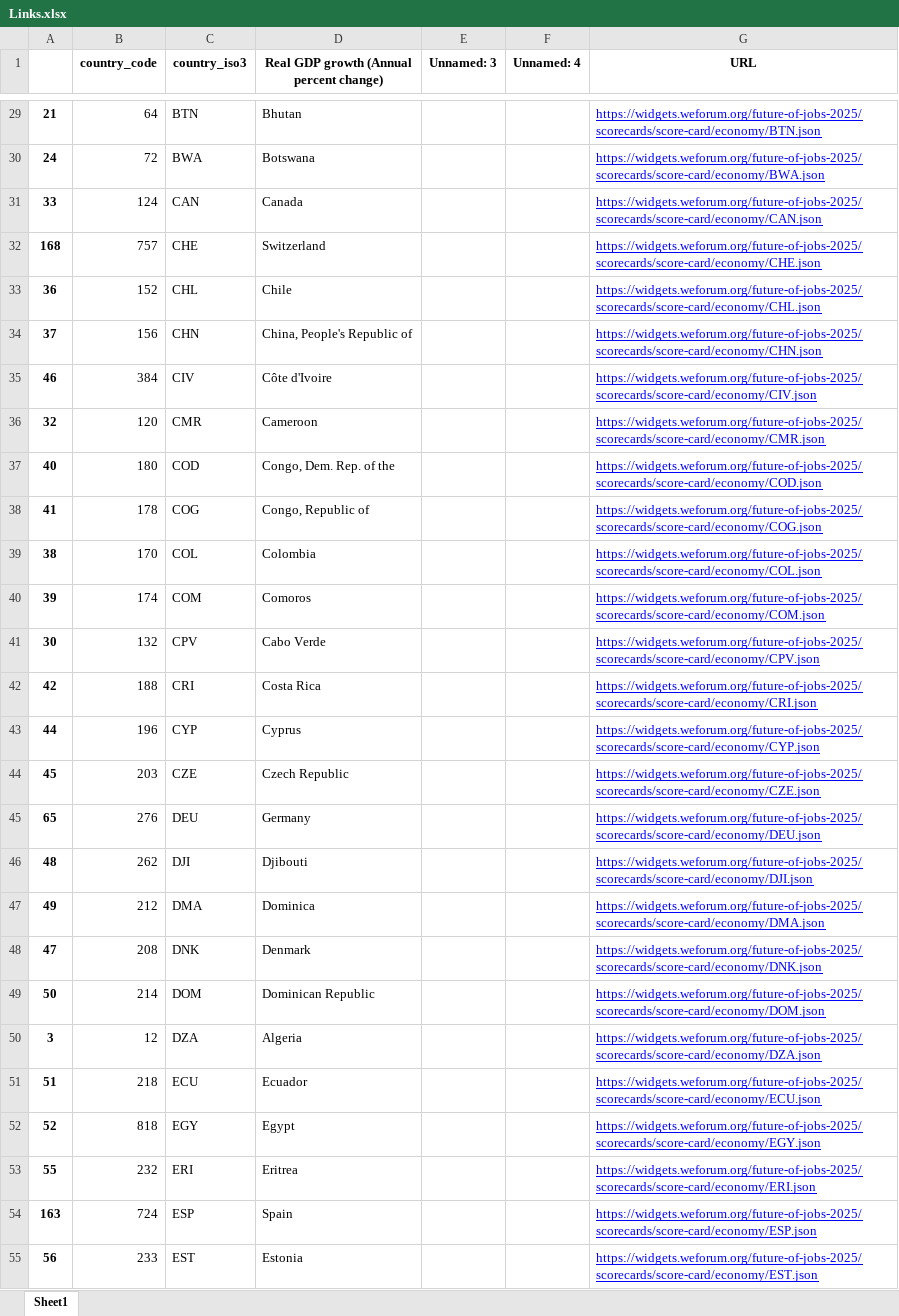
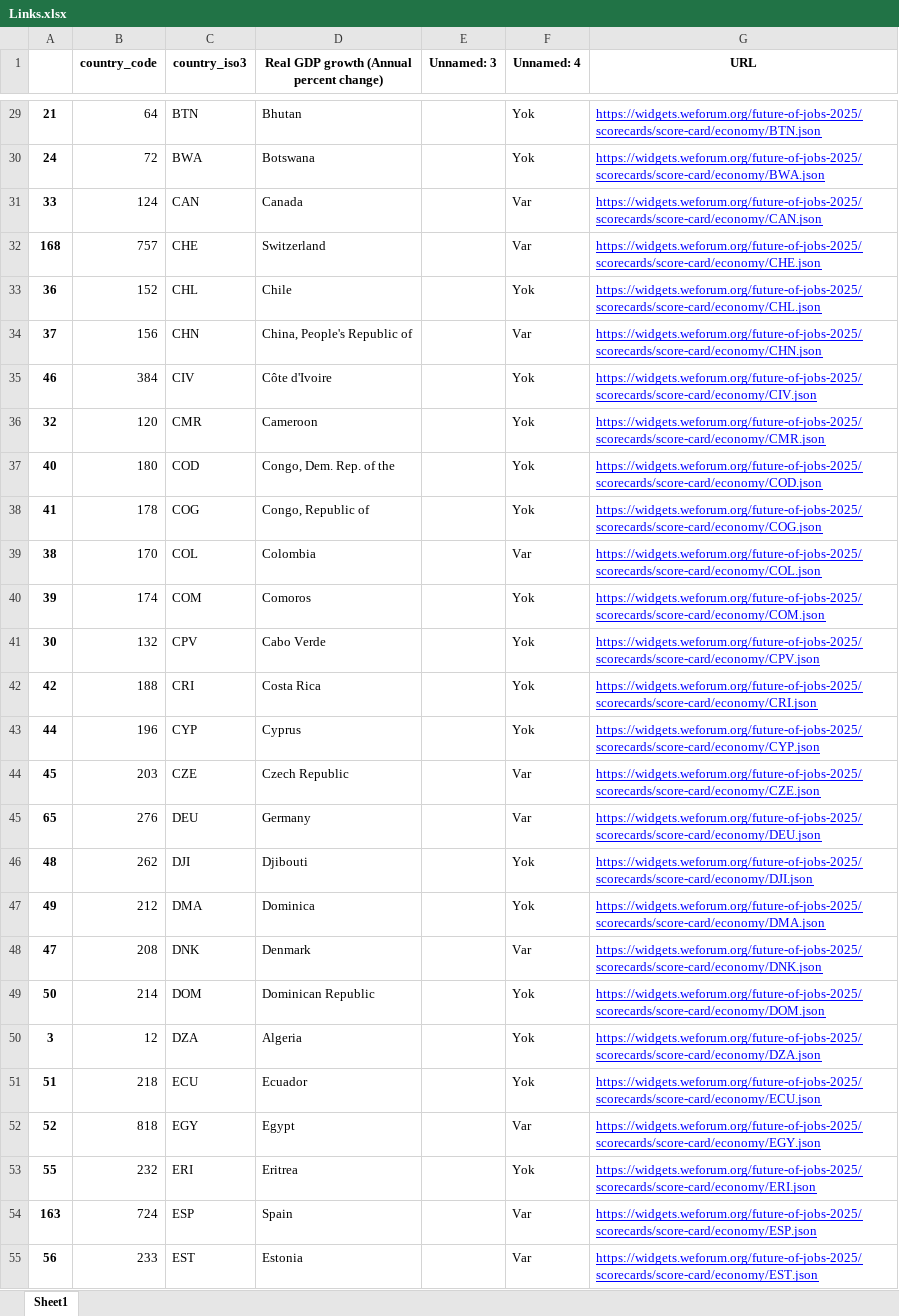
Before and after one commit to oguzoztekin/Future-Jobs, an Excel workbook: Links.xlsx, sheet Sheet1, drawn as a sheet; only a part is shown, gaps mark what is left out; values as stored, in another font and other column widths than the file's, no borders; the diff covers the shown part only; the diff names each change by its address in the sheet, - before the commit and + after, or states it on an @@ line.

```diff
--- a/Links.xlsx (sheet Sheet1)
+++ b/Links.xlsx (sheet Sheet1)
-F29:F30 (Unnamed: 4): (empty)
+F29:F30 (Unnamed: 4): Yok
-F31:F32 (Unnamed: 4): (empty)
+F31:F32 (Unnamed: 4): Var
-F33 (Unnamed: 4): (empty)
+F33 (Unnamed: 4): Yok
-F34 (Unnamed: 4): (empty)
+F34 (Unnamed: 4): Var
-F35:F38 (Unnamed: 4): (empty)
+F35:F38 (Unnamed: 4): Yok
-F39 (Unnamed: 4): (empty)
+F39 (Unnamed: 4): Var
-F40:F43 (Unnamed: 4): (empty)
+F40:F43 (Unnamed: 4): Yok
-F44:F45 (Unnamed: 4): (empty)
+F44:F45 (Unnamed: 4): Var
-F46:F47 (Unnamed: 4): (empty)
+F46:F47 (Unnamed: 4): Yok
-F48 (Unnamed: 4): (empty)
+F48 (Unnamed: 4): Var
-F49:F51 (Unnamed: 4): (empty)
+F49:F51 (Unnamed: 4): Yok
-F52 (Unnamed: 4): (empty)
+F52 (Unnamed: 4): Var
-F53 (Unnamed: 4): (empty)
+F53 (Unnamed: 4): Yok
-F54:F55 (Unnamed: 4): (empty)
+F54:F55 (Unnamed: 4): Var
```
Also changed, not shown: 1 added row and 167 edited cells elsewhere in this sheet.
